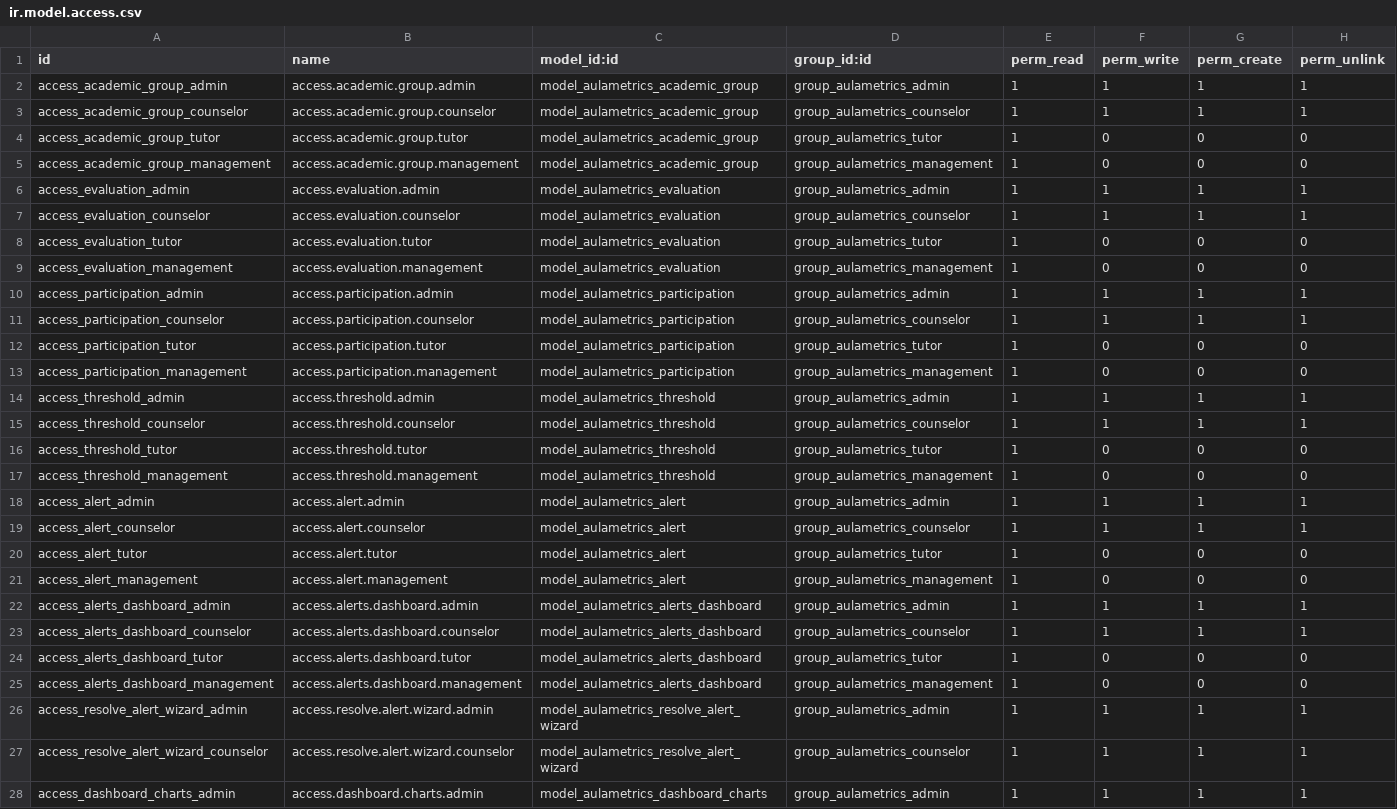
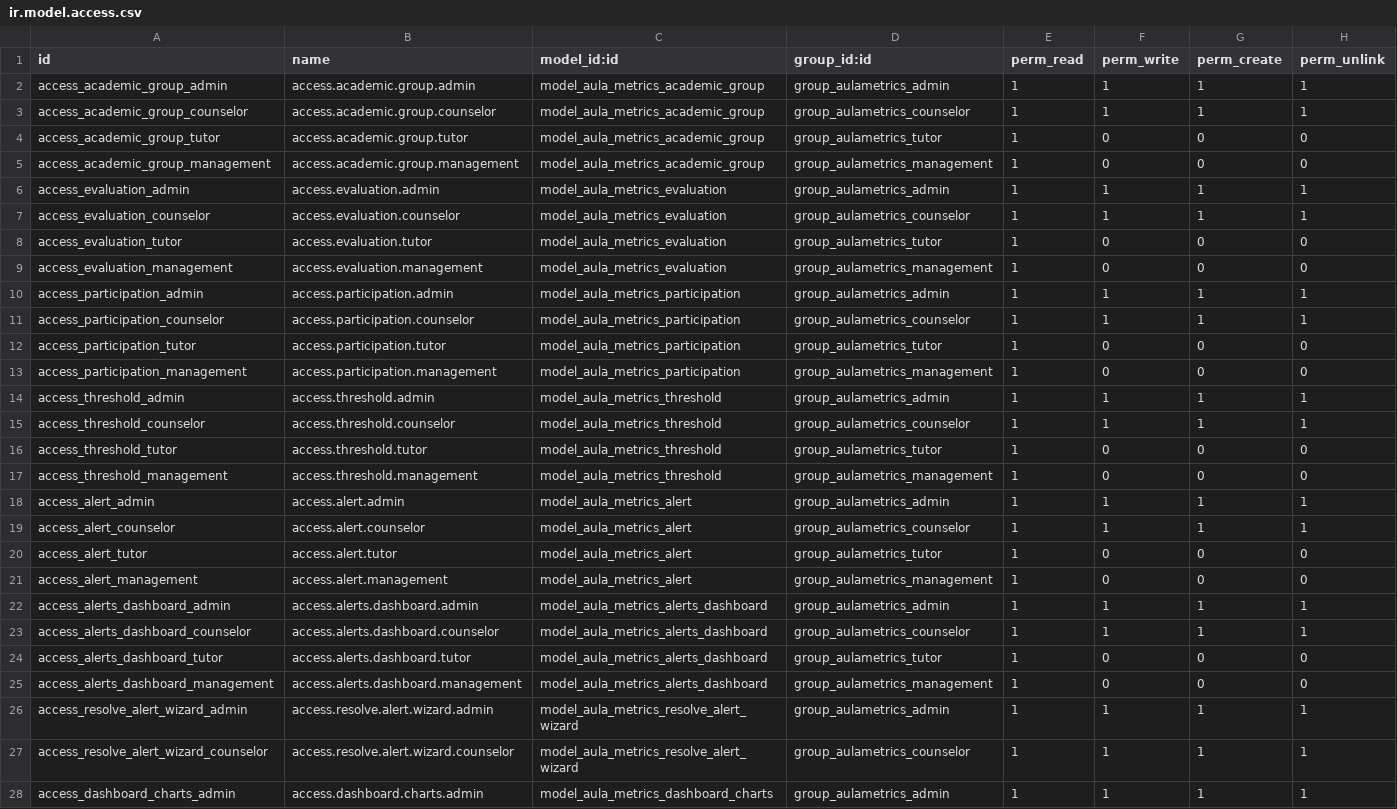
Before and after one commit to zamora16/aula_metrics, a CSV file: security/ir.model.access.csv, drawn as a sheet; only a part is shown; the diff covers the shown part only; the diff names each change by its address in the sheet, - before the commit and + after, or states it on an @@ line.

Commit message:
normaalizacion nombre del modulo en los diferentes modelos y vistas

```diff
--- a/security/ir.model.access.csv
+++ b/security/ir.model.access.csv
-C2:C5 (model_id:id): model_aulametrics_academic_group
+C2:C5 (model_id:id): model_aula_metrics_academic_group
-C6:C9 (model_id:id): model_aulametrics_evaluation
+C6:C9 (model_id:id): model_aula_metrics_evaluation
-C10:C13 (model_id:id): model_aulametrics_participation
+C10:C13 (model_id:id): model_aula_metrics_participation
-C14:C17 (model_id:id): model_aulametrics_threshold
+C14:C17 (model_id:id): model_aula_metrics_threshold
-C18:C21 (model_id:id): model_aulametrics_alert
+C18:C21 (model_id:id): model_aula_metrics_alert
-C22:C25 (model_id:id): model_aulametrics_alerts_dashboard
+C22:C25 (model_id:id): model_aula_metrics_alerts_dashboard
-C26:C27 (model_id:id): model_aulametrics_resolve_alert_wizard
+C26:C27 (model_id:id): model_aula_metrics_resolve_alert_wizard
-C28 (model_id:id): model_aulametrics_dashboard_charts
+C28 (model_id:id): model_aula_metrics_dashboard_charts
```
Also changed, not shown: 22 edited cells elsewhere in this file, 34 other files.
